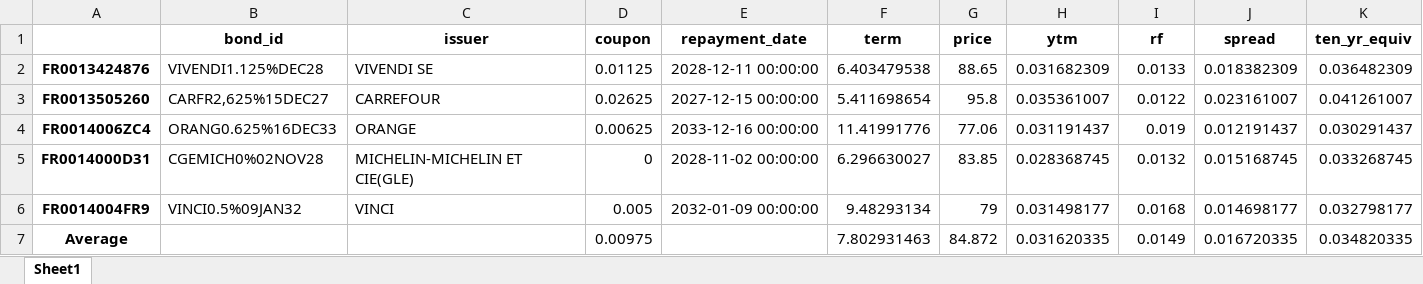
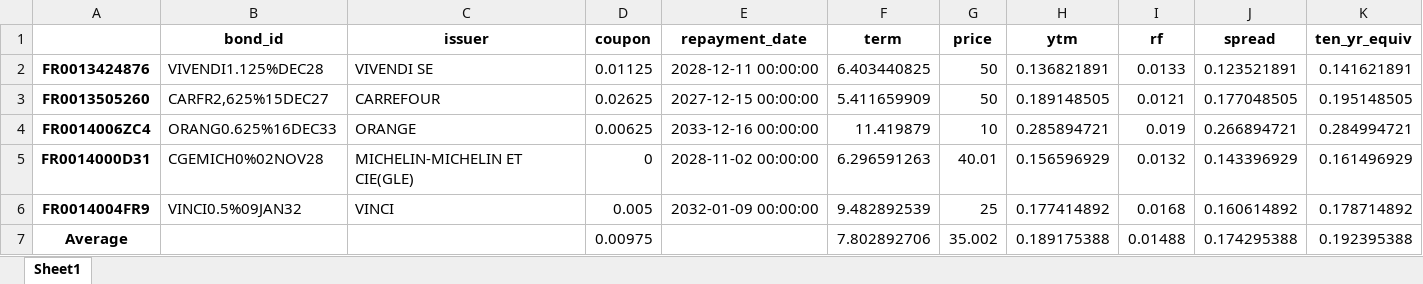
Before and after one commit to gileswintle/ayim_dash, an Excel workbook: bond_composite.xlsx, sheet Sheet1, drawn as a sheet; values as stored, in another font and other column widths than the file's, no borders; the diff names each change by its address in the sheet, - before the commit and + after, or states it on an @@ line.

```diff
--- a/bond_composite.xlsx (sheet Sheet1)
+++ b/bond_composite.xlsx (sheet Sheet1)
-F2 (term): 6.403479538
+F2 (term): 6.403440825
-G2 (price): 88.65
+G2 (price): 50
-H2 (ytm): 0.031682309
+H2 (ytm): 0.136821891
-J2 (spread): 0.018382309
+J2 (spread): 0.123521891
-K2 (ten_yr_equiv): 0.036482309
+K2 (ten_yr_equiv): 0.141621891
-F3 (term): 5.411698654
+F3 (term): 5.411659909
-G3 (price): 95.8
+G3 (price): 50
-H3 (ytm): 0.035361007
+H3 (ytm): 0.189148505
-I3 (rf): 0.0122
+I3 (rf): 0.0121
-J3 (spread): 0.023161007
+J3 (spread): 0.177048505
-K3 (ten_yr_equiv): 0.041261007
+K3 (ten_yr_equiv): 0.195148505
-F4 (term): 11.41991776
+F4 (term): 11.419879
-G4 (price): 77.06
+G4 (price): 10
-H4 (ytm): 0.031191437
+H4 (ytm): 0.285894721
-J4 (spread): 0.012191437
+J4 (spread): 0.266894721
-K4 (ten_yr_equiv): 0.030291437
+K4 (ten_yr_equiv): 0.284994721
-F5 (term): 6.296630027
+F5 (term): 6.296591263
-G5 (price): 83.85
+G5 (price): 40.01
-H5 (ytm): 0.028368745
+H5 (ytm): 0.156596929
-J5 (spread): 0.015168745
+J5 (spread): 0.143396929
-K5 (ten_yr_equiv): 0.033268745
+K5 (ten_yr_equiv): 0.161496929
-F6 (term): 9.48293134
+F6 (term): 9.482892539
-G6 (price): 79
+G6 (price): 25
-H6 (ytm): 0.031498177
+H6 (ytm): 0.177414892
-J6 (spread): 0.014698177
+J6 (spread): 0.160614892
-K6 (ten_yr_equiv): 0.032798177
+K6 (ten_yr_equiv): 0.178714892
-F7 (term): 7.802931463
+F7 (term): 7.802892706
-G7 (price): 84.872
+G7 (price): 35.002
-H7 (ytm): 0.031620335
+H7 (ytm): 0.189175388
-I7 (rf): 0.0149
+I7 (rf): 0.01488
-J7 (spread): 0.016720335
+J7 (spread): 0.174295388
-K7 (ten_yr_equiv): 0.034820335
+K7 (ten_yr_equiv): 0.192395388
```
Also changed, not shown: 2 other files.
